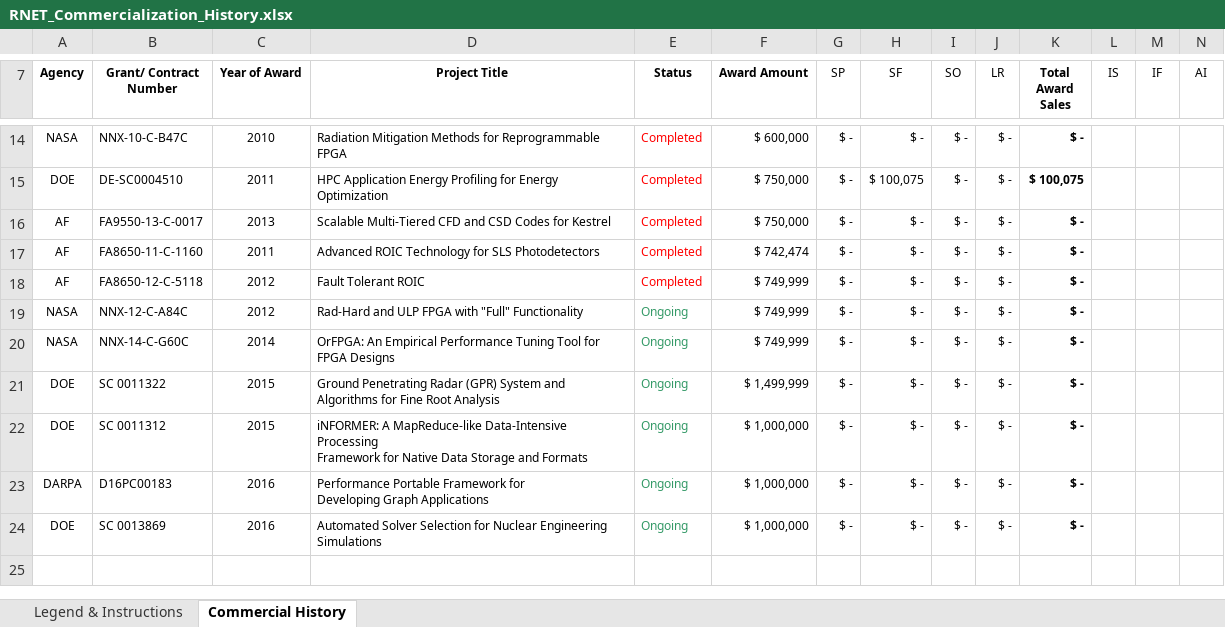
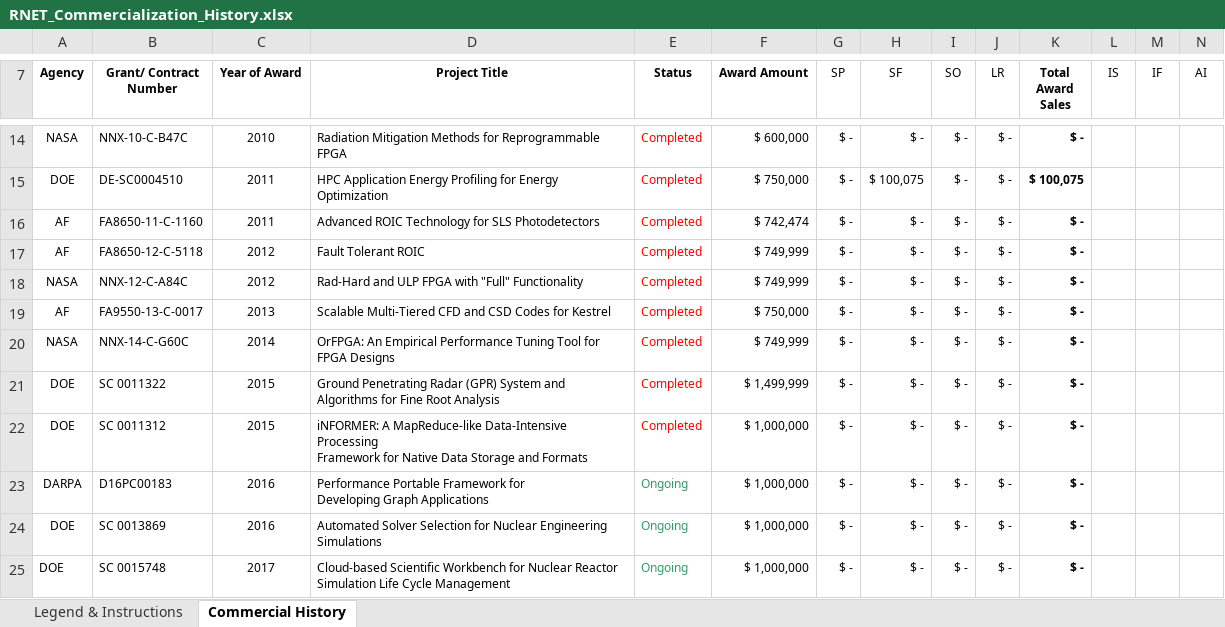
Before and after one commit to vnvlabs/vnv, an Excel workbook: phaseIIProposal/company/RNET_Commercialization_History.xlsx, sheet Commercial History, drawn as a sheet; only a part is shown, gaps mark what is left out; values as stored, in another font and other column widths than the file's, no borders; addresses are those after the commit; rows hold the shown columns only; the diff names each change by its address in the sheet, - before the commit and + after, or states it on an @@ line.

```diff
--- a/phaseIIProposal/company/RNET_Commercialization_History.xlsx (sheet Commercial History)
+++ b/phaseIIProposal/company/RNET_Commercialization_History.xlsx (sheet Commercial History)
-E18 (Status): Ongoing
+E18 (Status): Completed
-E18 text colour: #339966
+E18 text colour: #FF0000
@@ row 16 moved to row 19: AF @@
-E20:E22 (Status): Ongoing
+E20:E22 (Status): Completed
-E20:E22 text colour: #339966
+E20:E22 text colour: #FF0000
+row 25: DOE | SC 0015748 | 2017 | Cloud-based Scientific Workbench for Nuclear Reactor Simulation Life Cycle Management | Ongoing | $ 1,000,000 | $ - | $ - | $ - | $ - | $ -
```
Also changed, not shown: formulas that keep their value, charts or pictures, 4 other files.
